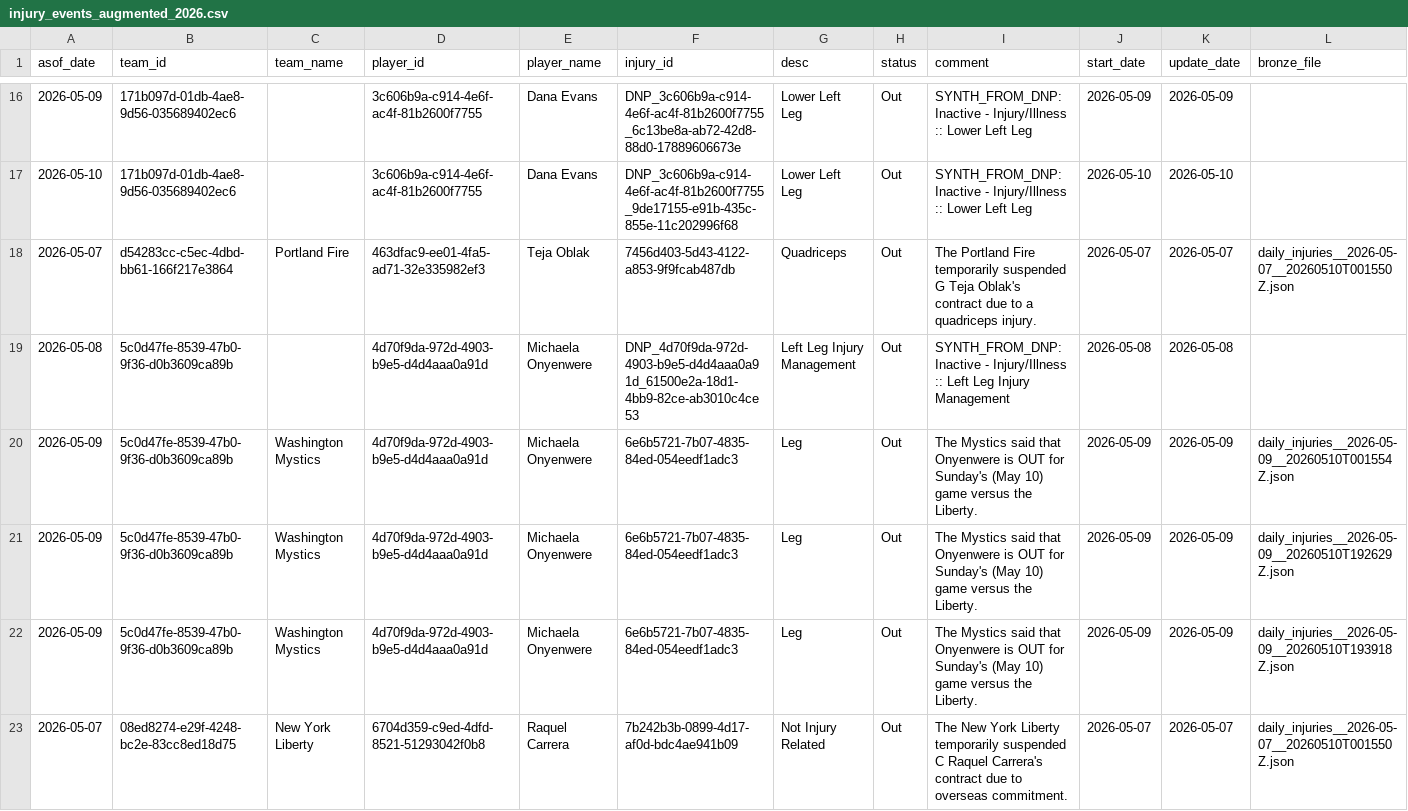
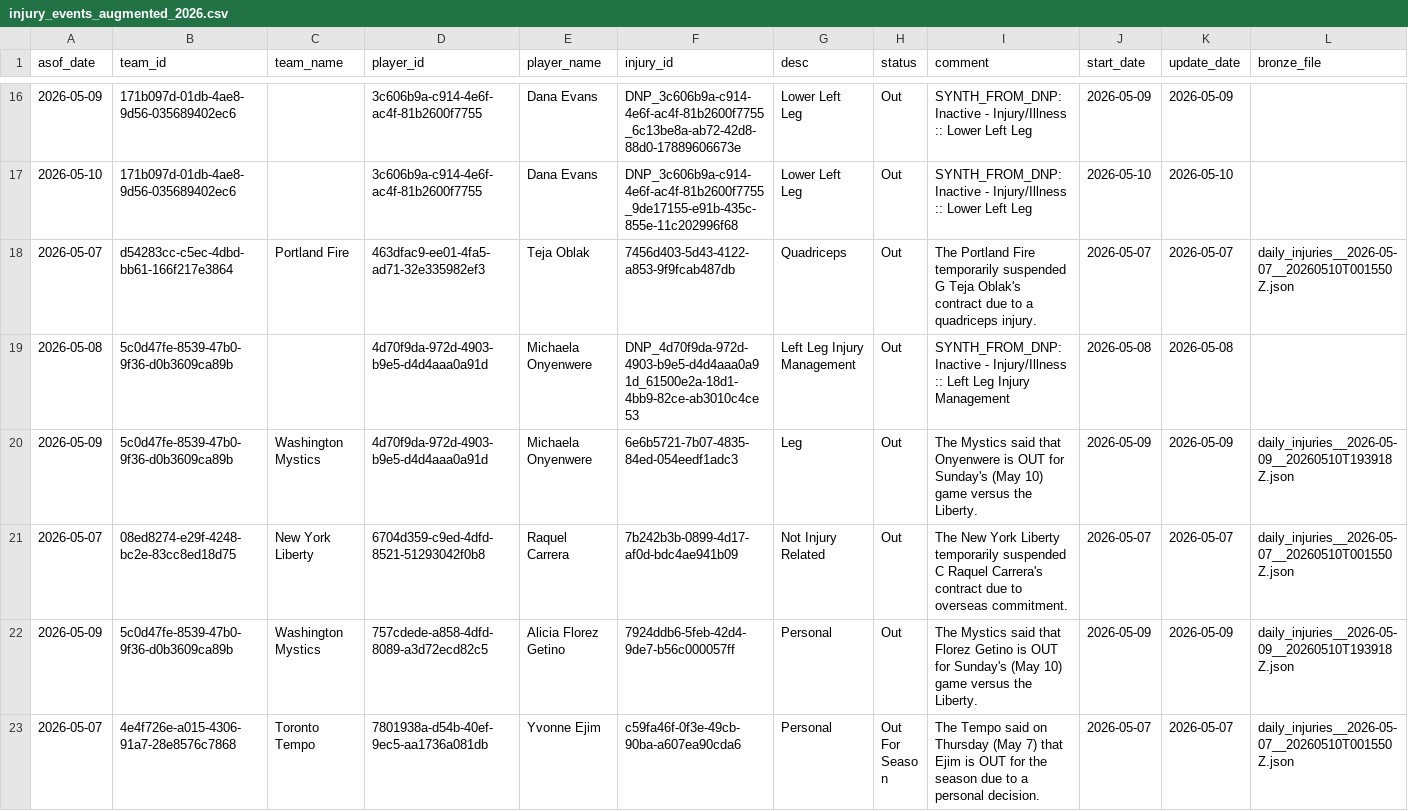
Before and after one commit to ariusmak/wnba-market-model, a CSV file: data/silver/injury_events_augmented_2026.csv, drawn as a sheet; only a part is shown, gaps mark what is left out; the shorter side is filled out with more unchanged rows; rows hold the shown columns only; the diff covers the shown part only; the diff names each change by its address in the sheet, - before the commit and + after, or states it on an @@ line.

Commit message:
Harden live coordination and injury parsing

```diff
--- a/data/silver/injury_events_augmented_2026.csv
+++ b/data/silver/injury_events_augmented_2026.csv
-row 20: 2026-05-09 | 5c0d47fe-8539-47b0-9f36-d0b3609ca89b | Washington Mystics | 4d70f9da-972d-4903-b9e5-d4d4aaa0a91d | Michaela Onyenwere | 6e6b5721-7b07-4835-84ed-054eedf1adc3 | Leg | Out | The Mystics said that Onyenwere is OUT for Sunday's (May 10) game versus the Liberty. | 2026-05-09 | 2026-05-09 | daily_injuries__2026-05-09__20260510T001554Z.json
-row 21: 2026-05-09 | 5c0d47fe-8539-47b0-9f36-d0b3609ca89b | Washington Mystics | 4d70f9da-972d-4903-b9e5-d4d4aaa0a91d | Michaela Onyenwere | 6e6b5721-7b07-4835-84ed-054eedf1adc3 | Leg | Out | The Mystics said that Onyenwere is OUT for Sunday's (May 10) game versus the Liberty. | 2026-05-09 | 2026-05-09 | daily_injuries__2026-05-09__20260510T192629Z.json
```
Also changed, not shown: 2 removed rows elsewhere in this file, data/silver/injury_dnp_evidence_2026_with_episode.csv, data/silver/injury_episodes_2026.csv, 13 other files.
